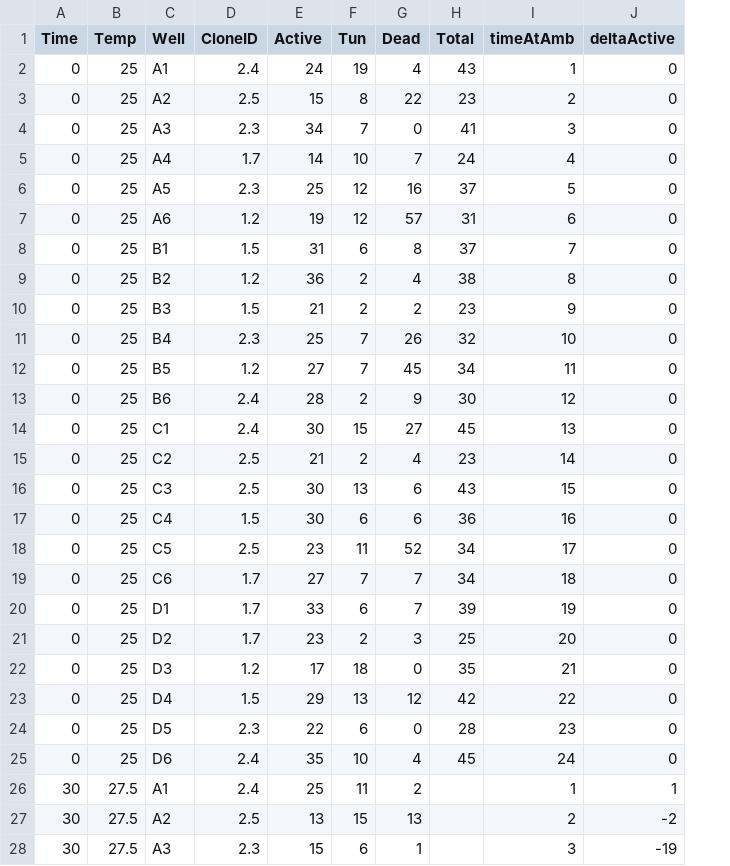
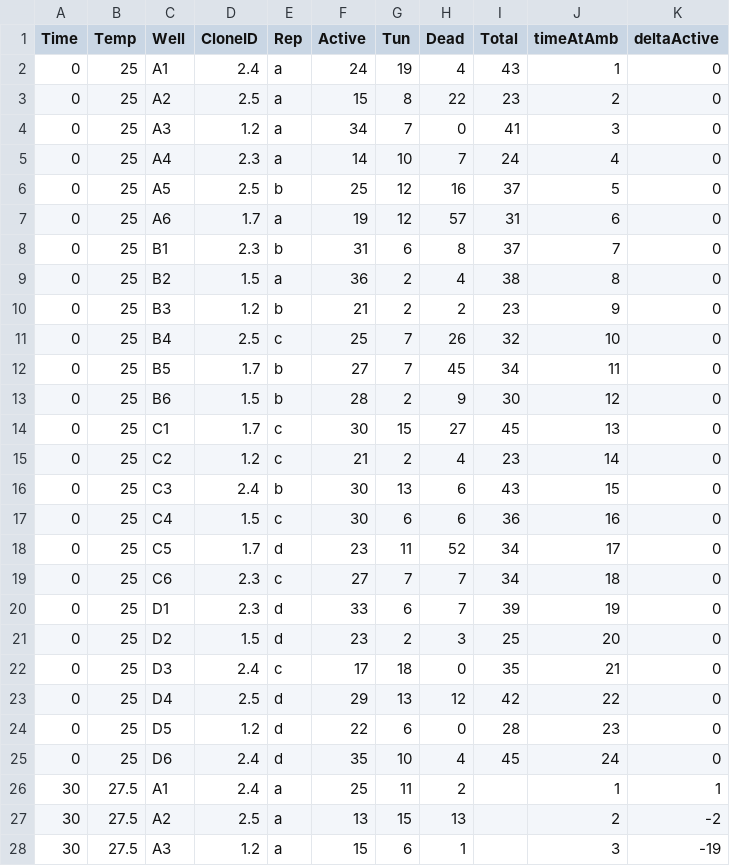
Before and after one commit to grade0ne/old-blog, a CSV file: data/ctmax.csv, drawn as a sheet; only a part is shown; the diff covers the shown part only; the diff names each change by its address in the sheet, - before the commit and + after, or states it on an @@ line.

```diff
--- a/data/ctmax.csv
+++ b/data/ctmax.csv
+column E (Rep), rows 2-28: a | a | a | a | b | a | b | a | b | c | b | b | c | c | b | c | d | c | d | d | c | d | d | d | a | a | a
-D4 (CloneID): 2.3
+D4 (CloneID): 1.2
-D5 (CloneID): 1.7
+D5 (CloneID): 2.3
-D6 (CloneID): 2.3
+D6 (CloneID): 2.5
-D7 (CloneID): 1.2
+D7 (CloneID): 1.7
-D8 (CloneID): 1.5
+D8 (CloneID): 2.3
-D9 (CloneID): 1.2
+D9 (CloneID): 1.5
-D10 (CloneID): 1.5
+D10 (CloneID): 1.2
-D11 (CloneID): 2.3
+D11 (CloneID): 2.5
-D12 (CloneID): 1.2
+D12 (CloneID): 1.7
-D13 (CloneID): 2.4
+D13 (CloneID): 1.5
-D14 (CloneID): 2.4
+D14 (CloneID): 1.7
-D15 (CloneID): 2.5
+D15 (CloneID): 1.2
-D16 (CloneID): 2.5
+D16 (CloneID): 2.4
-D18 (CloneID): 2.5
+D18 (CloneID): 1.7
-D19:D20 (CloneID): 1.7
+D19:D20 (CloneID): 2.3
-D21 (CloneID): 1.7
+D21 (CloneID): 1.5
-D22 (CloneID): 1.2
+D22 (CloneID): 2.4
-D23 (CloneID): 1.5
+D23 (CloneID): 2.5
-D24 (CloneID): 2.3
+D24 (CloneID): 1.2
-D28 (CloneID): 2.3
+D28 (CloneID): 1.2
```
Also changed, not shown: 59 edited cells elsewhere in this file, 19 other files.
